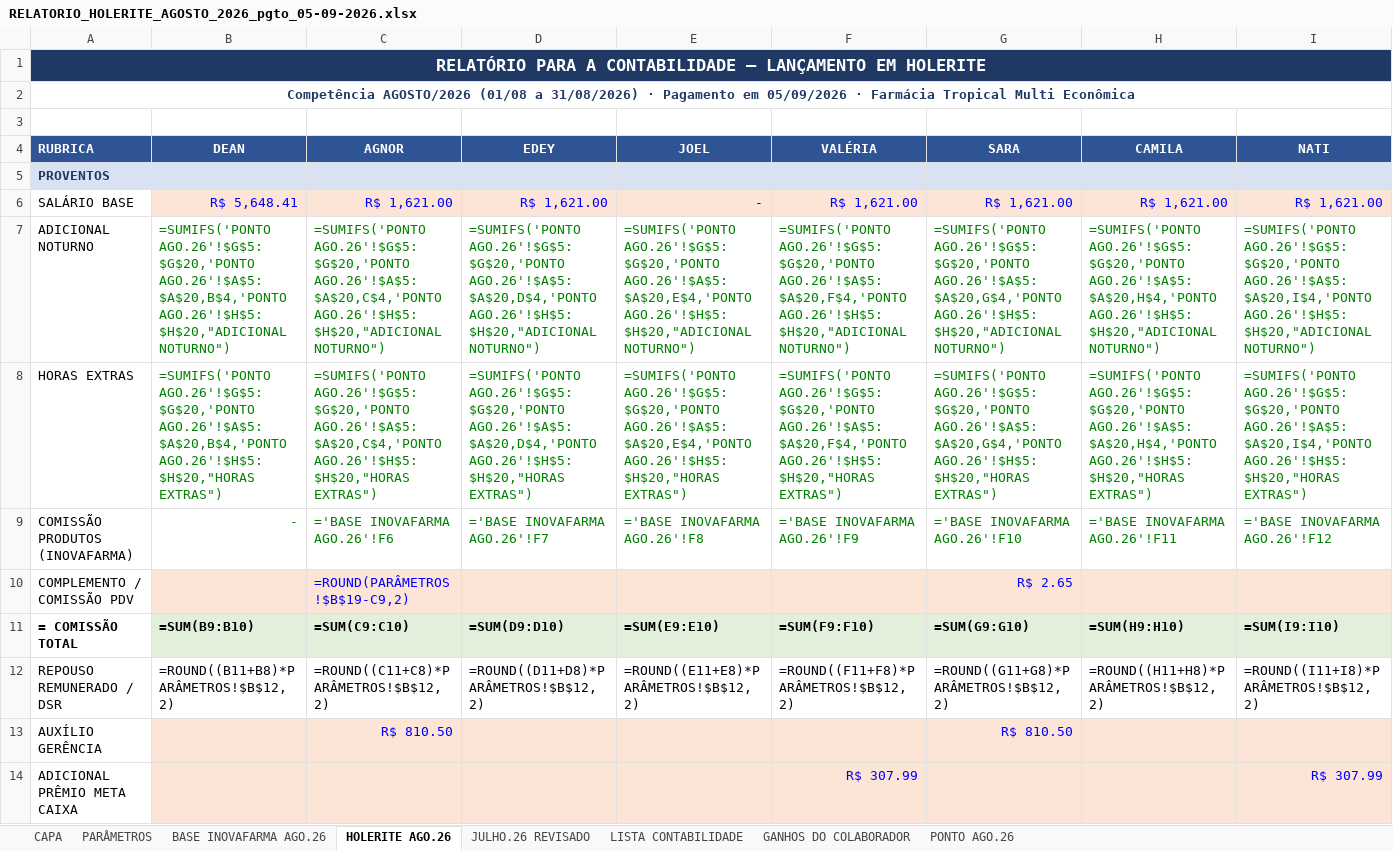
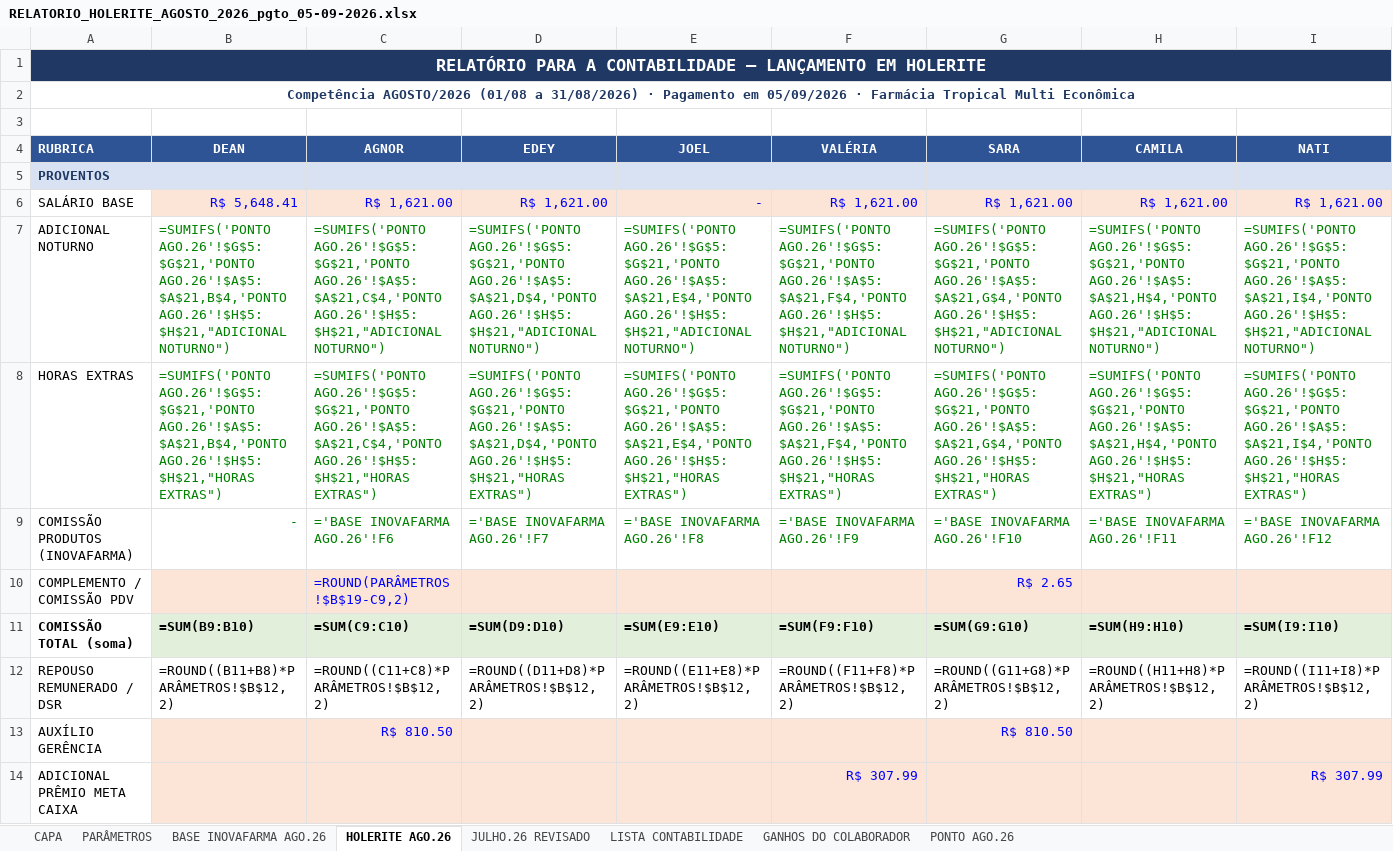
Before and after one commit to Presidentephm/site-farmacia, an Excel workbook: relatorios/contabilidade/RELATORIO_HOLERITE_AGOSTO_2026_pgto_05-09-2026.xlsx, sheet HOLERITE AGO.26, drawn as a sheet; only a part is shown; values as stored, in another font and other column widths than the file's, no borders; formulas without a stored value are shown as written; the diff covers the shown part only; the diff names each change by its address in the sheet, - before the commit and + after, or states it on an @@ line.

```diff
--- a/relatorios/contabilidade/RELATORIO_HOLERITE_AGOSTO_2026_pgto_05-09-2026.xlsx (sheet HOLERITE AGO.26)
+++ b/relatorios/contabilidade/RELATORIO_HOLERITE_AGOSTO_2026_pgto_05-09-2026.xlsx (sheet HOLERITE AGO.26)
-B7 (DEAN): =SUMIFS('PONTO AGO.26'!$G$5:$G$20,'PONTO AGO.26'!$A$5:$A$20,B$4,'PONTO AGO.26'!$H$5:$H$20,"ADICIONAL NOTURNO")
+B7 (DEAN): =SUMIFS('PONTO AGO.26'!$G$5:$G$21,'PONTO AGO.26'!$A$5:$A$21,B$4,'PONTO AGO.26'!$H$5:$H$21,"ADICIONAL NOTURNO")
-C7 (AGNOR): =SUMIFS('PONTO AGO.26'!$G$5:$G$20,'PONTO AGO.26'!$A$5:$A$20,C$4,'PONTO AGO.26'!$H$5:$H$20,"ADICIONAL NOTURNO")
+C7 (AGNOR): =SUMIFS('PONTO AGO.26'!$G$5:$G$21,'PONTO AGO.26'!$A$5:$A$21,C$4,'PONTO AGO.26'!$H$5:$H$21,"ADICIONAL NOTURNO")
-D7 (EDEY): =SUMIFS('PONTO AGO.26'!$G$5:$G$20,'PONTO AGO.26'!$A$5:$A$20,D$4,'PONTO AGO.26'!$H$5:$H$20,"ADICIONAL NOTURNO")
+D7 (EDEY): =SUMIFS('PONTO AGO.26'!$G$5:$G$21,'PONTO AGO.26'!$A$5:$A$21,D$4,'PONTO AGO.26'!$H$5:$H$21,"ADICIONAL NOTURNO")
-E7 (JOEL): =SUMIFS('PONTO AGO.26'!$G$5:$G$20,'PONTO AGO.26'!$A$5:$A$20,E$4,'PONTO AGO.26'!$H$5:$H$20,"ADICIONAL NOTURNO")
+E7 (JOEL): =SUMIFS('PONTO AGO.26'!$G$5:$G$21,'PONTO AGO.26'!$A$5:$A$21,E$4,'PONTO AGO.26'!$H$5:$H$21,"ADICIONAL NOTURNO")
-F7 (VALÉRIA): =SUMIFS('PONTO AGO.26'!$G$5:$G$20,'PONTO AGO.26'!$A$5:$A$20,F$4,'PONTO AGO.26'!$H$5:$H$20,"ADICIONAL NOTURNO")
+F7 (VALÉRIA): =SUMIFS('PONTO AGO.26'!$G$5:$G$21,'PONTO AGO.26'!$A$5:$A$21,F$4,'PONTO AGO.26'!$H$5:$H$21,"ADICIONAL NOTURNO")
-G7 (SARA): =SUMIFS('PONTO AGO.26'!$G$5:$G$20,'PONTO AGO.26'!$A$5:$A$20,G$4,'PONTO AGO.26'!$H$5:$H$20,"ADICIONAL NOTURNO")
+G7 (SARA): =SUMIFS('PONTO AGO.26'!$G$5:$G$21,'PONTO AGO.26'!$A$5:$A$21,G$4,'PONTO AGO.26'!$H$5:$H$21,"ADICIONAL NOTURNO")
-H7 (CAMILA): =SUMIFS('PONTO AGO.26'!$G$5:$G$20,'PONTO AGO.26'!$A$5:$A$20,H$4,'PONTO AGO.26'!$H$5:$H$20,"ADICIONAL NOTURNO")
+H7 (CAMILA): =SUMIFS('PONTO AGO.26'!$G$5:$G$21,'PONTO AGO.26'!$A$5:$A$21,H$4,'PONTO AGO.26'!$H$5:$H$21,"ADICIONAL NOTURNO")
-I7 (NATI): =SUMIFS('PONTO AGO.26'!$G$5:$G$20,'PONTO AGO.26'!$A$5:$A$20,I$4,'PONTO AGO.26'!$H$5:$H$20,"ADICIONAL NOTURNO")
+I7 (NATI): =SUMIFS('PONTO AGO.26'!$G$5:$G$21,'PONTO AGO.26'!$A$5:$A$21,I$4,'PONTO AGO.26'!$H$5:$H$21,"ADICIONAL NOTURNO")
-B8 (DEAN): =SUMIFS('PONTO AGO.26'!$G$5:$G$20,'PONTO AGO.26'!$A$5:$A$20,B$4,'PONTO AGO.26'!$H$5:$H$20,"HORAS EXTRAS")
+B8 (DEAN): =SUMIFS('PONTO AGO.26'!$G$5:$G$21,'PONTO AGO.26'!$A$5:$A$21,B$4,'PONTO AGO.26'!$H$5:$H$21,"HORAS EXTRAS")
-C8 (AGNOR): =SUMIFS('PONTO AGO.26'!$G$5:$G$20,'PONTO AGO.26'!$A$5:$A$20,C$4,'PONTO AGO.26'!$H$5:$H$20,"HORAS EXTRAS")
+C8 (AGNOR): =SUMIFS('PONTO AGO.26'!$G$5:$G$21,'PONTO AGO.26'!$A$5:$A$21,C$4,'PONTO AGO.26'!$H$5:$H$21,"HORAS EXTRAS")
-D8 (EDEY): =SUMIFS('PONTO AGO.26'!$G$5:$G$20,'PONTO AGO.26'!$A$5:$A$20,D$4,'PONTO AGO.26'!$H$5:$H$20,"HORAS EXTRAS")
+D8 (EDEY): =SUMIFS('PONTO AGO.26'!$G$5:$G$21,'PONTO AGO.26'!$A$5:$A$21,D$4,'PONTO AGO.26'!$H$5:$H$21,"HORAS EXTRAS")
-E8 (JOEL): =SUMIFS('PONTO AGO.26'!$G$5:$G$20,'PONTO AGO.26'!$A$5:$A$20,E$4,'PONTO AGO.26'!$H$5:$H$20,"HORAS EXTRAS")
+E8 (JOEL): =SUMIFS('PONTO AGO.26'!$G$5:$G$21,'PONTO AGO.26'!$A$5:$A$21,E$4,'PONTO AGO.26'!$H$5:$H$21,"HORAS EXTRAS")
-F8 (VALÉRIA): =SUMIFS('PONTO AGO.26'!$G$5:$G$20,'PONTO AGO.26'!$A$5:$A$20,F$4,'PONTO AGO.26'!$H$5:$H$20,"HORAS EXTRAS")
+F8 (VALÉRIA): =SUMIFS('PONTO AGO.26'!$G$5:$G$21,'PONTO AGO.26'!$A$5:$A$21,F$4,'PONTO AGO.26'!$H$5:$H$21,"HORAS EXTRAS")
-G8 (SARA): =SUMIFS('PONTO AGO.26'!$G$5:$G$20,'PONTO AGO.26'!$A$5:$A$20,G$4,'PONTO AGO.26'!$H$5:$H$20,"HORAS EXTRAS")
+G8 (SARA): =SUMIFS('PONTO AGO.26'!$G$5:$G$21,'PONTO AGO.26'!$A$5:$A$21,G$4,'PONTO AGO.26'!$H$5:$H$21,"HORAS EXTRAS")
-H8 (CAMILA): =SUMIFS('PONTO AGO.26'!$G$5:$G$20,'PONTO AGO.26'!$A$5:$A$20,H$4,'PONTO AGO.26'!$H$5:$H$20,"HORAS EXTRAS")
+H8 (CAMILA): =SUMIFS('PONTO AGO.26'!$G$5:$G$21,'PONTO AGO.26'!$A$5:$A$21,H$4,'PONTO AGO.26'!$H$5:$H$21,"HORAS EXTRAS")
-I8 (NATI): =SUMIFS('PONTO AGO.26'!$G$5:$G$20,'PONTO AGO.26'!$A$5:$A$20,I$4,'PONTO AGO.26'!$H$5:$H$20,"HORAS EXTRAS")
+I8 (NATI): =SUMIFS('PONTO AGO.26'!$G$5:$G$21,'PONTO AGO.26'!$A$5:$A$21,I$4,'PONTO AGO.26'!$H$5:$H$21,"HORAS EXTRAS")
-A11 (RUBRICA): = COMISSÃO TOTAL
+A11 (RUBRICA): COMISSÃO TOTAL (soma)
```
Also changed, not shown: 1 edited cell elsewhere in this sheet, sheet PONTO AGO.26, sheet CAPA, relatorios/contabilidade/RELATORIO_HOLERITE_AGOSTO_2026_CENTRO_pgto_05-09-2026.xlsx, relatorios/contabilidade/RELATORIO_HOLERITE_AGOSTO_2026_TRANCOSO_pgto_05-09-2026.xlsx, 9 other files.
